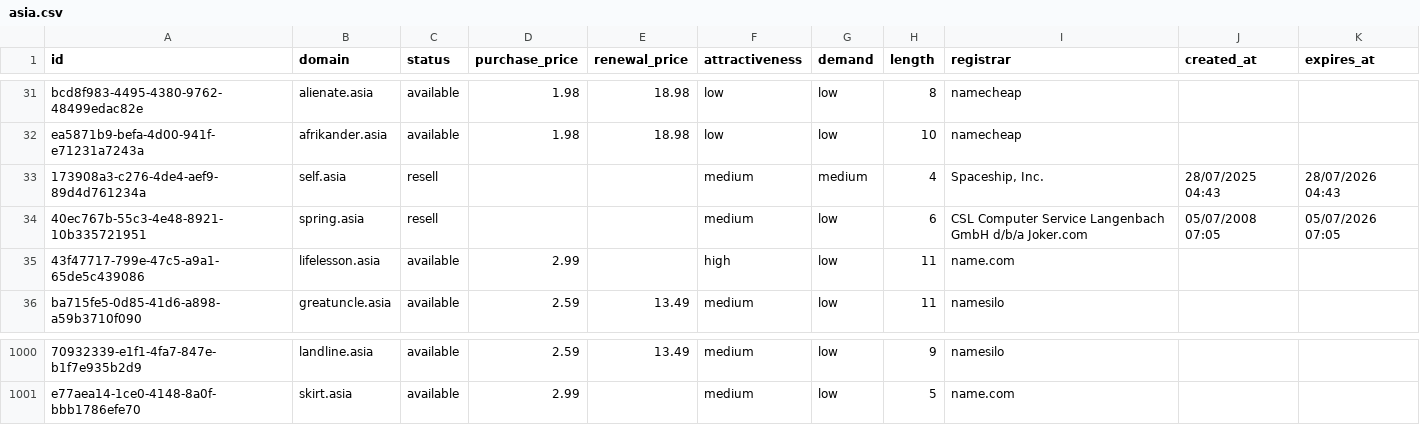
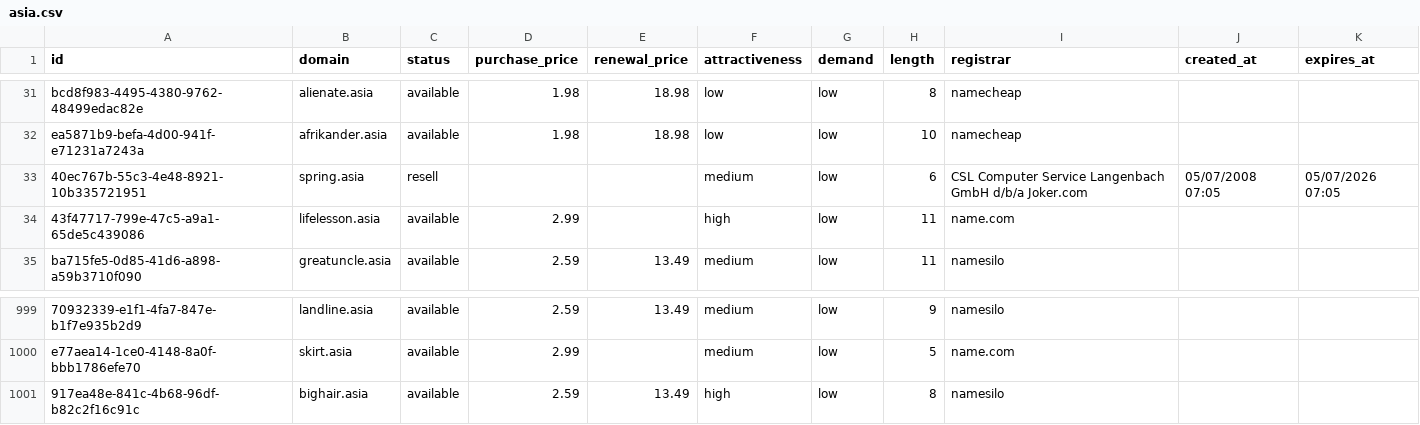
Before and after one commit to UniqueDomains/asia-oneword-domains, a CSV file: asia.csv, drawn as a sheet; only a part is shown, gaps mark what is left out; removed rows and columns are numbered as before the commit, all else as after; the diff names each change by its address in the sheet, - before the commit and + after, or states it on an @@ line.

Commit message:
Domains update

```diff
--- a/asia.csv
+++ b/asia.csv
-row 33: 173908a3-c276-4de4-aef9-89d4d761234a | self.asia | resell |  |  | medium | medium | 4 | Spaceship, Inc. | 28/07/2025 04:43 | 28/07/2026 04:43
+row 1001: 917ea48e-841c-4b68-96df-b82c2f16c91c | bighair.asia | available | 2.59 | 13.49 | high | low | 8 | namesilo
```
Also changed, not shown: 4 other files.
